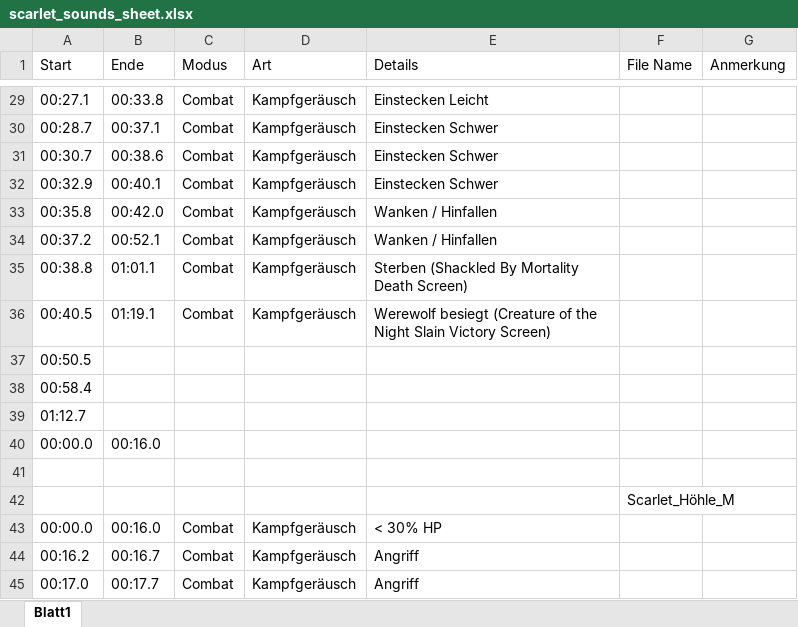
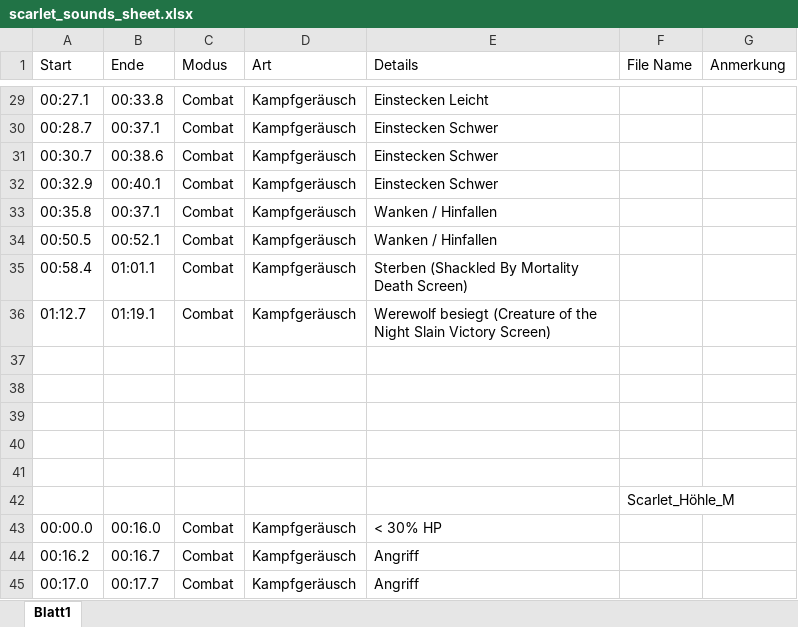
Before and after one commit to Eth3real89/GE-WS2016-17, an Excel workbook: concept/sound/scarlet_sounds_sheet.xlsx, sheet Blatt1, drawn as a sheet; only a part is shown, gaps mark what is left out; values as stored, in another font and other column widths than the file's, no borders; the diff covers the shown part only; the diff names each change by its address in the sheet, - before the commit and + after, or states it on an @@ line.

```diff
--- a/concept/sound/scarlet_sounds_sheet.xlsx (sheet Blatt1)
+++ b/concept/sound/scarlet_sounds_sheet.xlsx (sheet Blatt1)
-B33 (Ende): 00:42.0
+B33 (Ende): 00:37.1
-A34 (Start): 00:37.2
+A34 (Start): 00:50.5
-A35 (Start): 00:38.8
+A35 (Start): 00:58.4
-A36 (Start): 00:40.5
+A36 (Start): 01:12.7
-A37 (Start): 00:50.5
+A37 (Start): (empty)
-A38 (Start): 00:58.4
+A38 (Start): (empty)
-A39 (Start): 01:12.7
+A39 (Start): (empty)
-row 40: 00:00.0 | 00:16.0
+row 40: (empty)
```
Also changed, not shown: 19 added rows and 2 edited cells elsewhere in this sheet.
